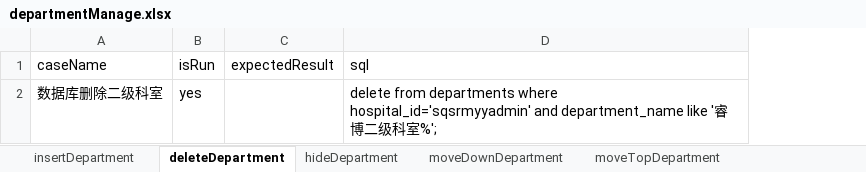
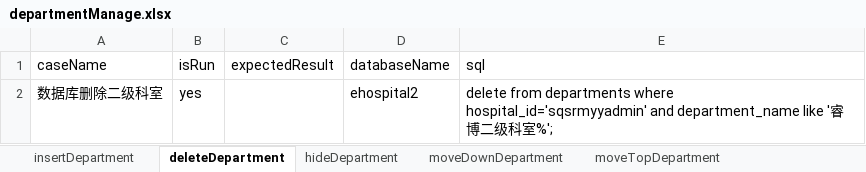
Before and after one commit to 3535179193/ehospital2_auto, an Excel workbook: testCase/sqsrmyyadmin/departmentManage.xlsx, sheet deleteDepartment, drawn as a sheet; values as stored, in another font and other column widths than the file's, no borders; the diff names each change by its address in the sheet, - before the commit and + after, or states it on an @@ line.

```diff
--- a/testCase/sqsrmyyadmin/departmentManage.xlsx (sheet deleteDepartment)
+++ b/testCase/sqsrmyyadmin/departmentManage.xlsx (sheet deleteDepartment)
+column D (databaseName), row 2: ehospital2
```
Also changed, not shown: testCase/sqsrmyyadmin/departmentCategoryManage.xlsx, testCase/sqsrmyyadmin/doctorManage.xlsx, 26 other files.
